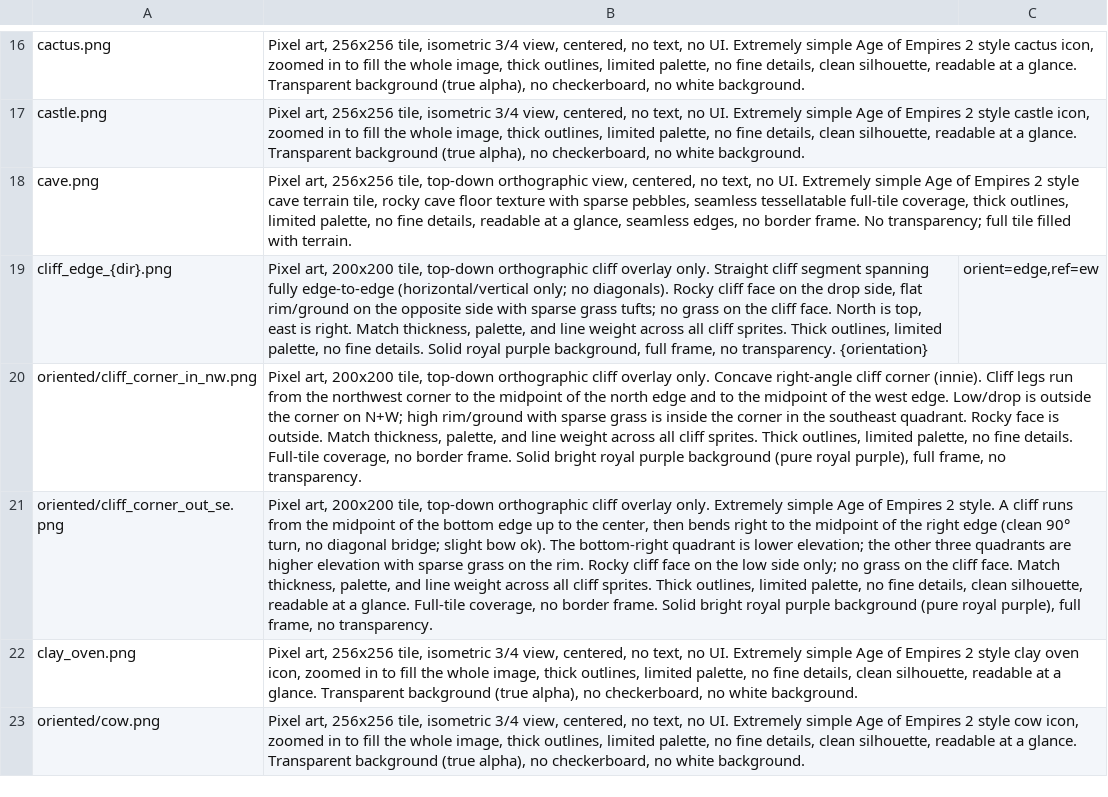
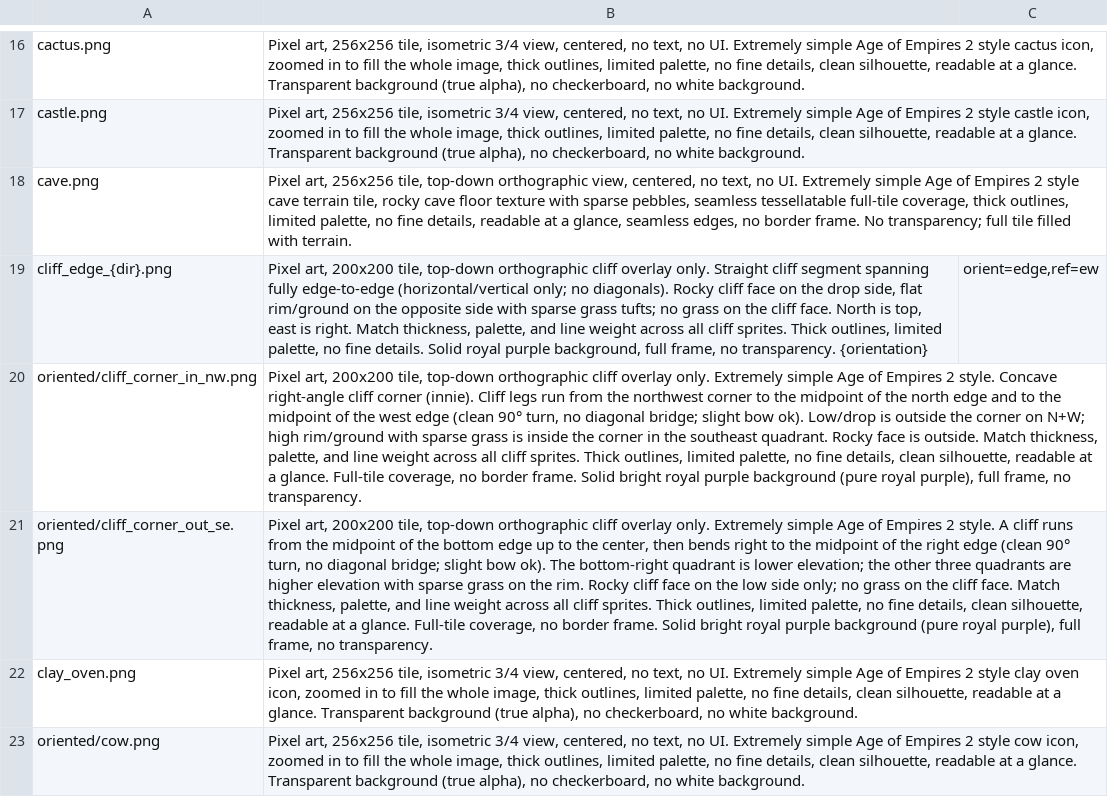
Before and after one commit to Metta-AI/tribal-village, a TSV file: data/prompts/assets.tsv, drawn as a sheet; only a part is shown, gaps mark what is left out; the diff names each change by its address in the sheet, - before the commit and + after, or states it on an @@ line.

Commit message:
Align cliff corner in prompt style

```diff
--- a/data/prompts/assets.tsv
+++ b/data/prompts/assets.tsv
-B20: …overlay only. Concave right-angle cliff corner (innie). Cliff legs run from the northwest corner to the midpoint of the north edge and to the midpoint of the west edge. Low/drop is outside the corner on N+W; high rim/ground with sparse grass is inside the corner in the southeast quadrant. Rocky face is outside. Match thickness, palette, and line weight across all cliff sprites. Thick outlines, limited palette, no fine details. Full-tile coverage,…
+B20: …overlay only. Extremely simple Age of Empires 2 style. Concave right-angle cliff corner (innie). Cliff legs run from the northwest corner to the midpoint of the north edge and to the midpoint of the west edge (clean 90° turn, no diagonal bridge; slight bow ok). Low/drop is outside the corner on N+W; high rim/ground with sparse grass is inside the corner in the southeast quadrant. Rocky face is outside. Match thickness, palette, and line weight across all cliff sprites. Thick outlines, limited palette, no fine details, clean silhouette, readable at a glance. Full-tile coverage,…
```
